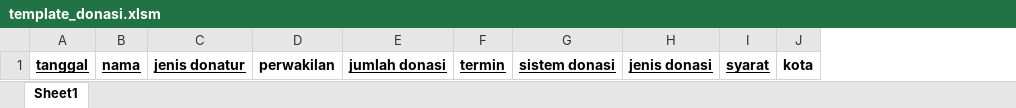
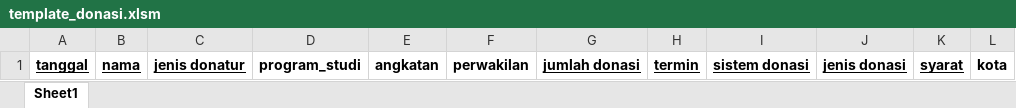
Before and after one commit to emfatoni/sibpudl, an Excel workbook: public/template/template_donasi.xlsm, sheet Sheet1, drawn as a sheet; values as stored, in another font and other column widths than the file's, no borders; the diff names each change by its address in the sheet, - before the commit and + after, or states it on an @@ line.

```diff
--- a/public/template/template_donasi.xlsm (sheet Sheet1)
+++ b/public/template/template_donasi.xlsm (sheet Sheet1)
+column D, row 1: program_studi
+column E, row 1: angkatan
```
Also changed, not shown: 10 other files.
